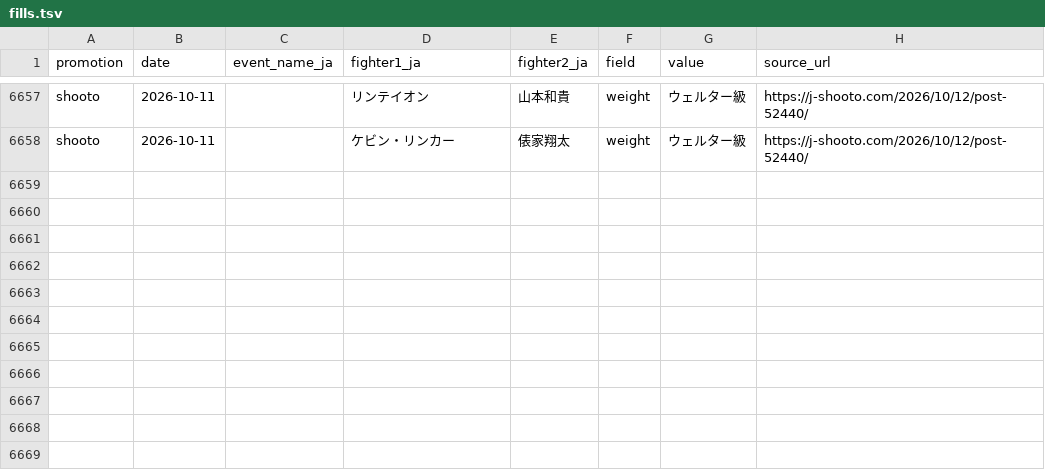
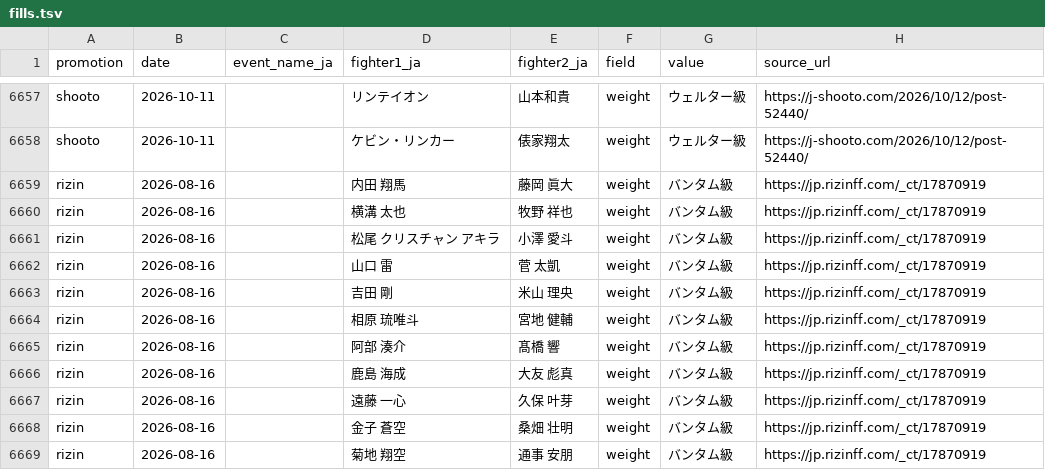
Before and after one commit to japan-mma-record/japan-mma-record.github.io, a TSV file: data/fills.tsv, drawn as a sheet; only a part is shown, gaps mark what is left out.

```diff
--- a/data/fills.tsv
+++ b/data/fills.tsv
@@ -6658 +6658,12 @@ shooto	2026-10-11		リンテイオン	山本和貴	weight	ウェルター級	htt
 shooto	2026-10-11		ケビン・リンカー	俵家翔太	weight	ウェルター級	https://j-shooto.com/2026/10/12/post-52440/
+rizin	2026-08-16		内田 翔馬	藤岡 眞大	weight	バンタム級	https://jp.rizinff.com/_ct/17870919
+rizin	2026-08-16		横溝 太也	牧野 祥也	weight	バンタム級	https://jp.rizinff.com/_ct/17870919
+rizin	2026-08-16		松尾 クリスチャン アキラ	小澤 愛斗	weight	バンタム級	https://jp.rizinff.com/_ct/17870919
+rizin	2026-08-16		山口 雷	菅 太凱	weight	バンタム級	https://jp.rizinff.com/_ct/17870919
+rizin	2026-08-16		吉田 剛	米山 理央	weight	バンタム級	https://jp.rizinff.com/_ct/17870919
+rizin	2026-08-16		相原 琉唯斗	宮地 健輔	weight	バンタム級	https://jp.rizinff.com/_ct/17870919
+rizin	2026-08-16		阿部 湊介	髙橋 響	weight	バンタム級	https://jp.rizinff.com/_ct/17870919
+rizin	2026-08-16		鹿島 海成	大友 彪真	weight	バンタム級	https://jp.rizinff.com/_ct/17870919
+rizin	2026-08-16		遠藤 一心	久保 叶芽	weight	バンタム級	https://jp.rizinff.com/_ct/17870919
+rizin	2026-08-16		金子 蒼空	桑畑 壮明	weight	バンタム級	https://jp.rizinff.com/_ct/17870919
+rizin	2026-08-16		菊地 翔空	通事 安朋	weight	バンタム級	https://jp.rizinff.com/_ct/17870919
```
Also changed, not shown: data/exclude.tsv.
